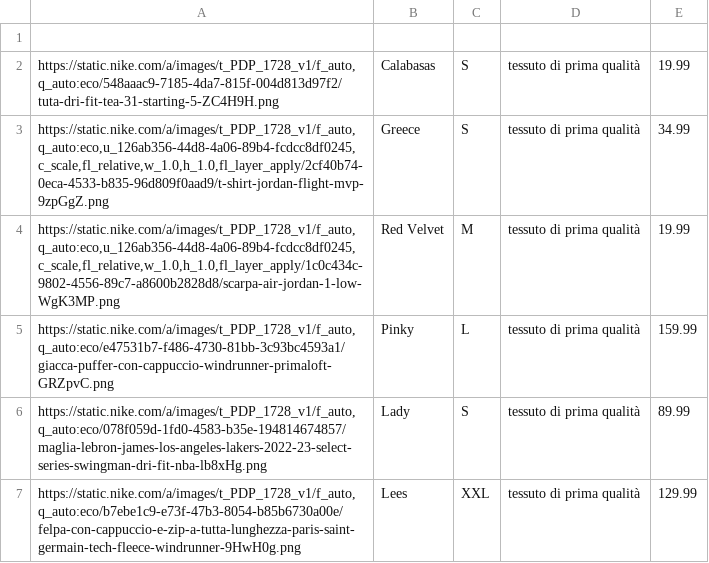
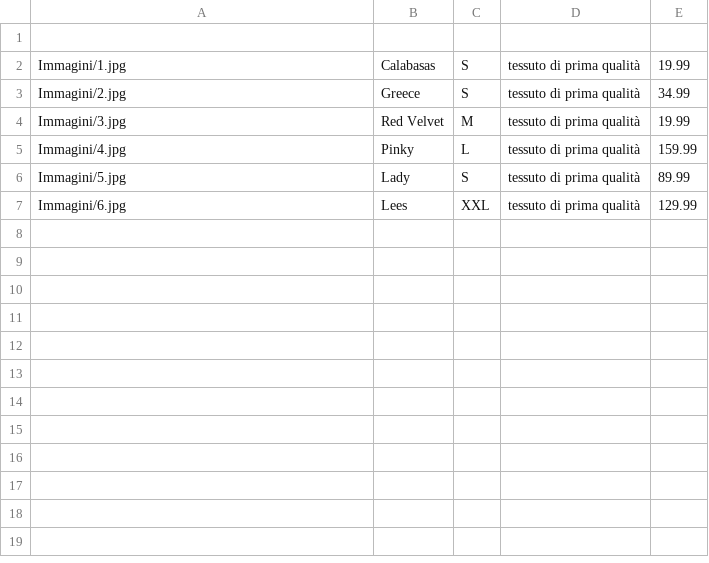
Before and after one commit to ChiaraDeMattia/Capolavoro, a CSV file: FileCSV_Dress1.csv, drawn as a sheet.

Commit message:
Update FileCSV_Dress1.csv

```diff
--- a/FileCSV_Dress1.csv
+++ b/FileCSV_Dress1.csv
@@ -1,7 +1,7 @@
 
-"https://static.nike.com/a/images/t_PDP_1728_v1/f_auto,q_auto:eco/548aaac9-7185-4da7-815f-004d813d97f2/tuta-dri-fit-tea-31-starting-5-ZC4H9H.png","Calabasas","S","tessuto di prima qualità","19.99"
-"https://static.nike.com/a/images/t_PDP_1728_v1/f_auto,q_auto:eco,u_126ab356-44d8-4a06-89b4-fcdcc8df0245,c_scale,fl_relative,w_1.0,h_1.0,fl_layer_apply/2cf40b74-0eca-4533-b835-96d809f0aad9/t-shirt-jordan-flight-mvp-9zpGgZ.png","Greece","S","tessuto di prima qualità","34.99"
-"https://static.nike.com/a/images/t_PDP_1728_v1/f_auto,q_auto:eco,u_126ab356-44d8-4a06-89b4-fcdcc8df0245,c_scale,fl_relative,w_1.0,h_1.0,fl_layer_apply/1c0c434c-9802-4556-89c7-a8600b2828d8/scarpa-air-jordan-1-low-WgK3MP.png","Red Velvet","M","tessuto di prima qualità","19.99"
-"https://static.nike.com/a/images/t_PDP_1728_v1/f_auto,q_auto:eco/e47531b7-f486-4730-81bb-3c93bc4593a1/giacca-puffer-con-cappuccio-windrunner-primaloft-GRZpvC.png","Pinky","L","tessuto di prima qualità","159.99"
-"https://static.nike.com/a/images/t_PDP_1728_v1/f_auto,q_auto:eco/078f059d-1fd0-4583-b35e-194814674857/maglia-lebron-james-los-angeles-lakers-2022-23-select-series-swingman-dri-fit-nba-lb8xHg.png","Lady","S","tessuto di prima qualità","89.99"
-"https://static.nike.com/a/images/t_PDP_1728_v1/f_auto,q_auto:eco/b7ebe1c9-e73f-47b3-8054-b85b6730a00e/felpa-con-cappuccio-e-zip-a-tutta-lunghezza-paris-saint-germain-tech-fleece-windrunner-9HwH0g.png","Lees","XXL","tessuto di prima qualità","129.99"
+"Immagini/1.jpg","Calabasas","S","tessuto di prima qualità","19.99"
+"Immagini/2.jpg","Greece","S","tessuto di prima qualità","34.99"
+"Immagini/3.jpg","Red Velvet","M","tessuto di prima qualità","19.99"
+"Immagini/4.jpg","Pinky","L","tessuto di prima qualità","159.99"
+"Immagini/5.jpg","Lady","S","tessuto di prima qualità","89.99"
+"Immagini/6.jpg","Lees","XXL","tessuto di prima qualità","129.99"
```
